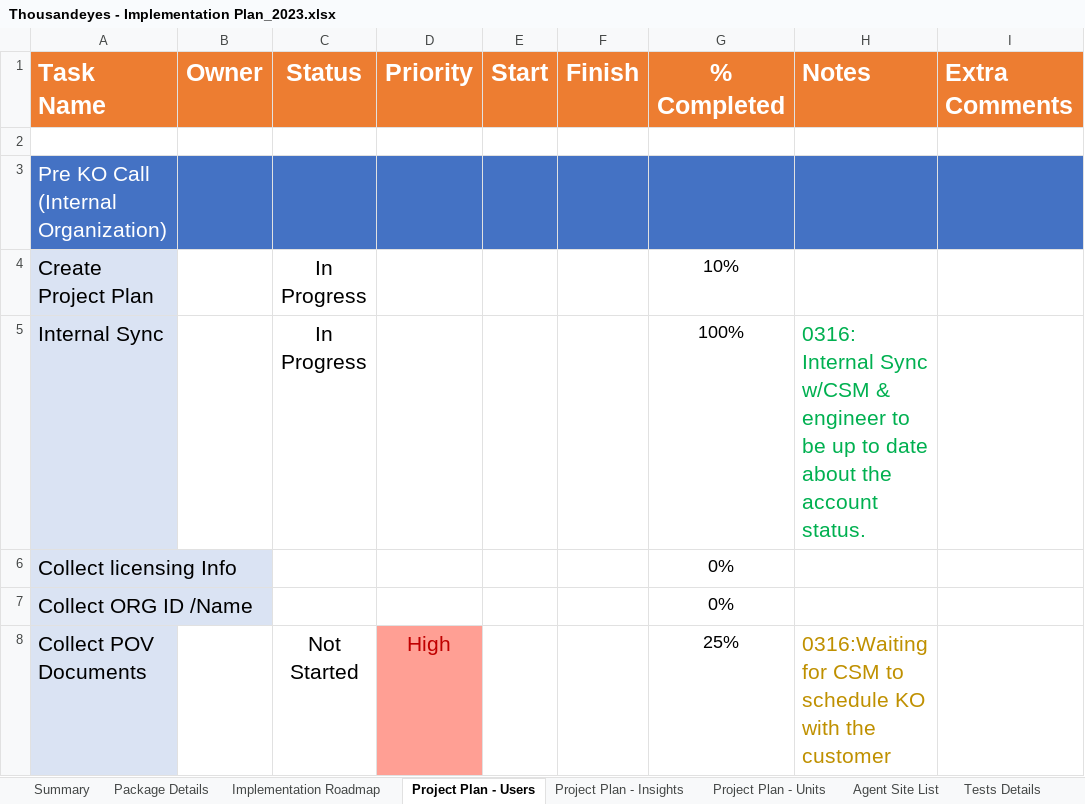
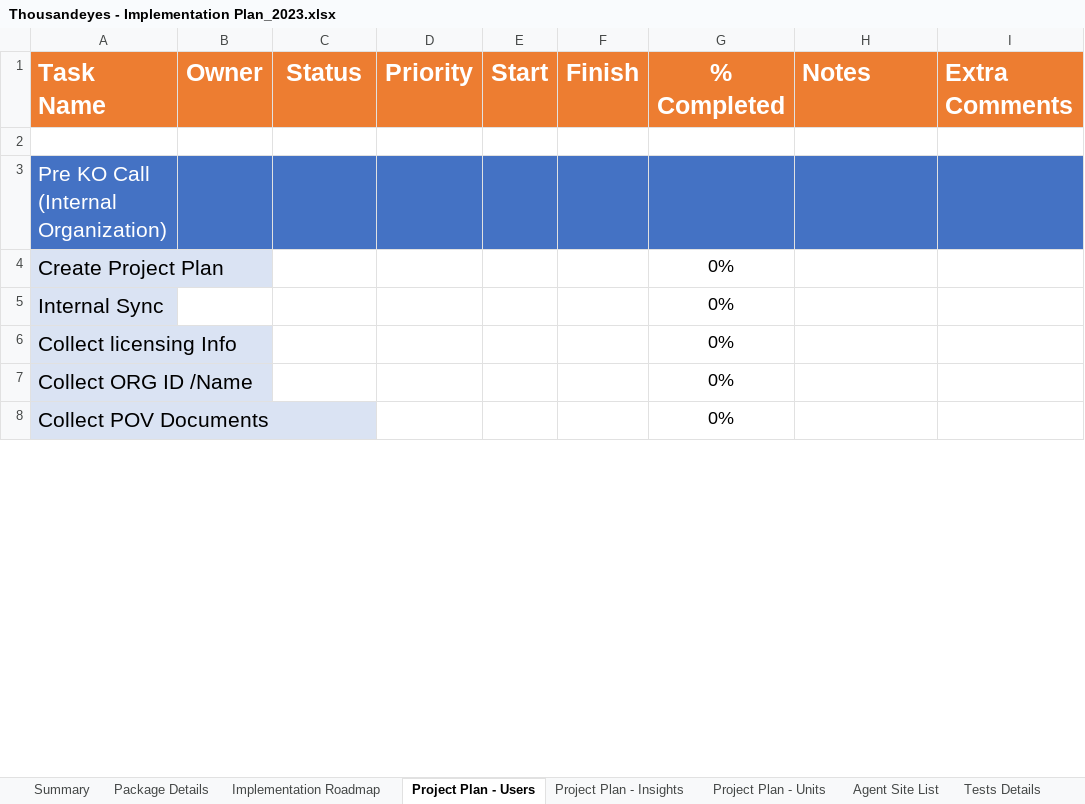
Before and after one commit to lusarmie/TE-PlanBuilder, an Excel workbook: Python/Thousandeyes - Implementation Plan_2023.xlsx, sheet Project Plan - Users, drawn as a sheet; only a part is shown; values as stored, in another font and other column widths than the file's, no borders; conditional formats not drawn; the diff covers the shown part only; the diff names each change by its address in the sheet, - before the commit and + after, or states it on an @@ line.

```diff
--- a/Python/Thousandeyes - Implementation Plan_2023.xlsx (sheet Project Plan - Users)
+++ b/Python/Thousandeyes - Implementation Plan_2023.xlsx (sheet Project Plan - Users)
-C4:C5 (Status): In Progress
+C4:C5 (Status): (empty)
-G4 (% Completed): 10%
+G4 (% Completed): 0%
-G5 (% Completed): 100%
+G5 (% Completed): 0%
-H5 (Notes): 0316: Internal Sync w/CSM & engineer to be up to date about the account status.
+H5 (Notes): (empty)
-C8 (Status): Not Started
+C8 (Status): (empty)
-D8 (Priority): High
+D8 (Priority): (empty)
-D8 fill: #FF9F94
+D8 fill: none
-G8 (% Completed): 25%
+G8 (% Completed): 0%
-H8 (Notes): 0316:Waiting for CSM to schedule KO with the customer
+H8 (Notes): (empty)
```
Also changed, not shown: 13 edited cells and cell formats elsewhere in this sheet, sheet Project Plan - Insights, sheet Project Plan - Units, 2 other files.
